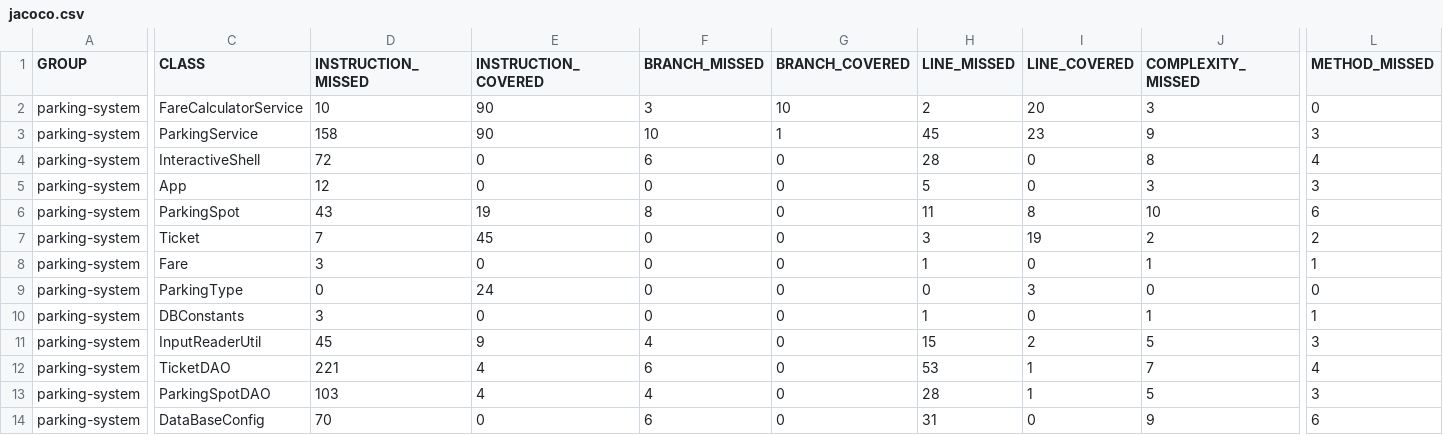
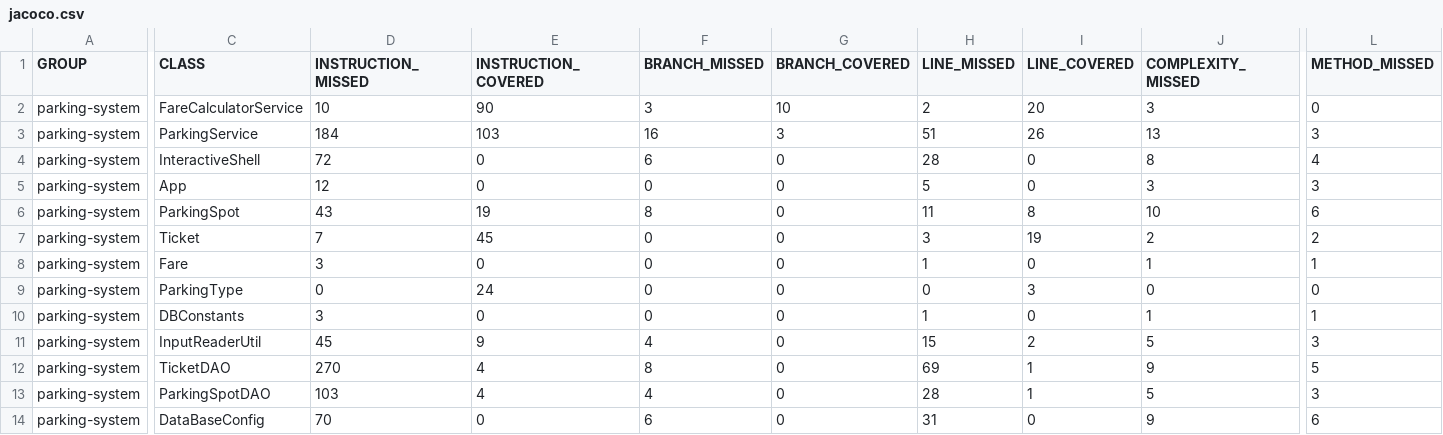
Before and after one commit to RomaneVnti/valenti_romane_tester_Java, a CSV file: target/site/jacoco/jacoco.csv, drawn as a sheet; only a part is shown, gaps mark what is left out; the diff names each change by its address in the sheet, - before the commit and + after, or states it on an @@ line.

```diff
--- a/target/site/jacoco/jacoco.csv
+++ b/target/site/jacoco/jacoco.csv
-D3 (INSTRUCTION_MISSED): 158
+D3 (INSTRUCTION_MISSED): 184
-E3 (INSTRUCTION_COVERED): 90
+E3 (INSTRUCTION_COVERED): 103
-F3 (BRANCH_MISSED): 10
+F3 (BRANCH_MISSED): 16
-G3 (BRANCH_COVERED): 1
+G3 (BRANCH_COVERED): 3
-H3 (LINE_MISSED): 45
+H3 (LINE_MISSED): 51
-I3 (LINE_COVERED): 23
+I3 (LINE_COVERED): 26
-J3 (COMPLEXITY_MISSED): 9
+J3 (COMPLEXITY_MISSED): 13
-D12 (INSTRUCTION_MISSED): 221
+D12 (INSTRUCTION_MISSED): 270
-F12 (BRANCH_MISSED): 6
+F12 (BRANCH_MISSED): 8
-H12 (LINE_MISSED): 53
+H12 (LINE_MISSED): 69
-J12 (COMPLEXITY_MISSED): 7
+J12 (COMPLEXITY_MISSED): 9
-L12 (METHOD_MISSED): 4
+L12 (METHOD_MISSED): 5
```
Also changed, not shown: 23 other files.
